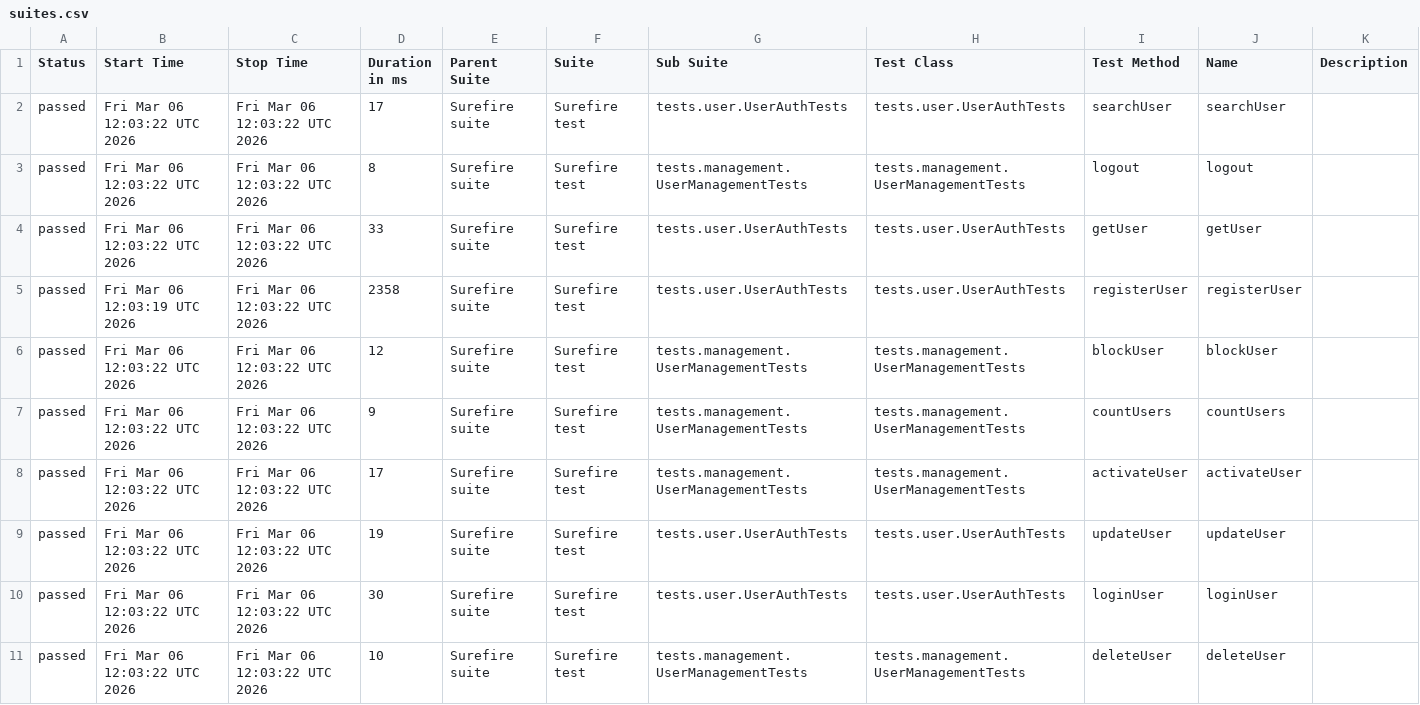
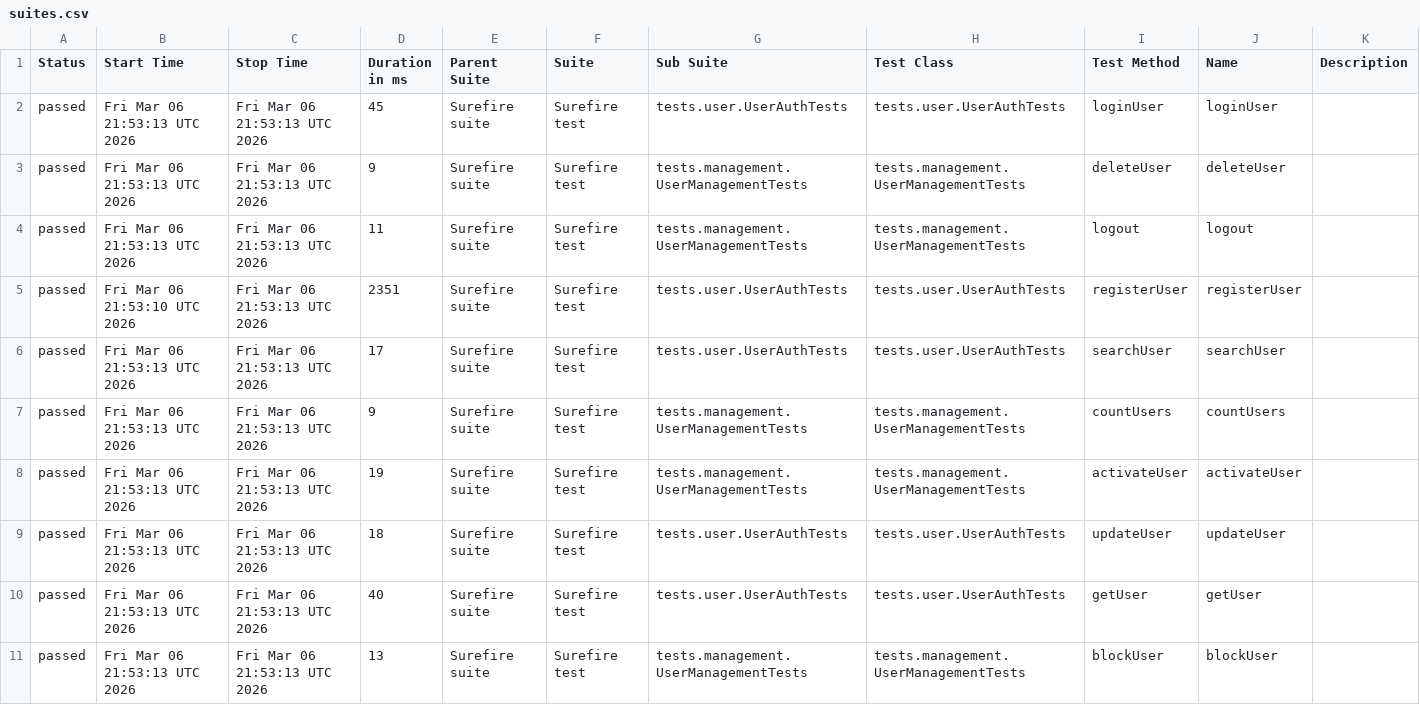
Before and after one commit to Ruturaj0861/user-restAssured, a CSV file: data/suites.csv, drawn as a sheet.

```diff
--- a/data/suites.csv
+++ b/data/suites.csv
@@ -1,11 +1,11 @@
 "Status","Start Time","Stop Time","Duration in ms","Parent Suite","Suite","Sub Suite","Test Class","Test Method","Name","Description"
-"passed","Fri Mar 06 12:03:22 UTC 2026","Fri Mar 06 12:03:22 UTC 2026","17","Surefire suite","Surefire test","tests.user.UserAuthTests","tests.user.UserAuthTests","searchUser","searchUser",""
-"passed","Fri Mar 06 12:03:22 UTC 2026","Fri Mar 06 12:03:22 UTC 2026","8","Surefire suite","Surefire test","tests.management.UserManagementTests","tests.management.UserManagementTests","logout","logout",""
-"passed","Fri Mar 06 12:03:22 UTC 2026","Fri Mar 06 12:03:22 UTC 2026","33","Surefire suite","Surefire test","tests.user.UserAuthTests","tests.user.UserAuthTests","getUser","getUser",""
-"passed","Fri Mar 06 12:03:19 UTC 2026","Fri Mar 06 12:03:22 UTC 2026","2358","Surefire suite","Surefire test","tests.user.UserAuthTests","tests.user.UserAuthTests","registerUser","registerUser",""
-"passed","Fri Mar 06 12:03:22 UTC 2026","Fri Mar 06 12:03:22 UTC 2026","12","Surefire suite","Surefire test","tests.management.UserManagementTests","tests.management.UserManagementTests","blockUser","blockUser",""
-"passed","Fri Mar 06 12:03:22 UTC 2026","Fri Mar 06 12:03:22 UTC 2026","9","Surefire suite","Surefire test","tests.management.UserManagementTests","tests.management.UserManagementTests","countUsers","countUsers",""
-"passed","Fri Mar 06 12:03:22 UTC 2026","Fri Mar 06 12:03:22 UTC 2026","17","Surefire suite","Surefire test","tests.management.UserManagementTests","tests.management.UserManagementTests","activateUser","activateUser",""
-"passed","Fri Mar 06 12:03:22 UTC 2026","Fri Mar 06 12:03:22 UTC 2026","19","Surefire suite","Surefire test","tests.user.UserAuthTests","tests.user.UserAuthTests","updateUser","updateUser",""
-"passed","Fri Mar 06 12:03:22 UTC 2026","Fri Mar 06 12:03:22 UTC 2026","30","Surefire suite","Surefire test","tests.user.UserAuthTests","tests.user.UserAuthTests","loginUser","loginUser",""
-"passed","Fri Mar 06 12:03:22 UTC 2026","Fri Mar 06 12:03:22 UTC 2026","10","Surefire suite","Surefire test","tests.management.UserManagementTests","tests.management.UserManagementTests","deleteUser","deleteUser",""
+"passed","Fri Mar 06 21:53:13 UTC 2026","Fri Mar 06 21:53:13 UTC 2026","45","Surefire suite","Surefire test","tests.user.UserAuthTests","tests.user.UserAuthTests","loginUser","loginUser",""
+"passed","Fri Mar 06 21:53:13 UTC 2026","Fri Mar 06 21:53:13 UTC 2026","9","Surefire suite","Surefire test","tests.management.UserManagementTests","tests.management.UserManagementTests","deleteUser","deleteUser",""
+"passed","Fri Mar 06 21:53:13 UTC 2026","Fri Mar 06 21:53:13 UTC 2026","11","Surefire suite","Surefire test","tests.management.UserManagementTests","tests.management.UserManagementTests","logout","logout",""
+"passed","Fri Mar 06 21:53:10 UTC 2026","Fri Mar 06 21:53:13 UTC 2026","2351","Surefire suite","Surefire test","tests.user.UserAuthTests","tests.user.UserAuthTests","registerUser","registerUser",""
+"passed","Fri Mar 06 21:53:13 UTC 2026","Fri Mar 06 21:53:13 UTC 2026","17","Surefire suite","Surefire test","tests.user.UserAuthTests","tests.user.UserAuthTests","searchUser","searchUser",""
+"passed","Fri Mar 06 21:53:13 UTC 2026","Fri Mar 06 21:53:13 UTC 2026","9","Surefire suite","Surefire test","tests.management.UserManagementTests","tests.management.UserManagementTests","countUsers","countUsers",""
+"passed","Fri Mar 06 21:53:13 UTC 2026","Fri Mar 06 21:53:13 UTC 2026","19","Surefire suite","Surefire test","tests.management.UserManagementTests","tests.management.UserManagementTests","activateUser","activateUser",""
+"passed","Fri Mar 06 21:53:13 UTC 2026","Fri Mar 06 21:53:13 UTC 2026","18","Surefire suite","Surefire test","tests.user.UserAuthTests","tests.user.UserAuthTests","updateUser","updateUser",""
+"passed","Fri Mar 06 21:53:13 UTC 2026","Fri Mar 06 21:53:13 UTC 2026","40","Surefire suite","Surefire test","tests.user.UserAuthTests","tests.user.UserAuthTests","getUser","getUser",""
+"passed","Fri Mar 06 21:53:13 UTC 2026","Fri Mar 06 21:53:13 UTC 2026","13","Surefire suite","Surefire test","tests.management.UserManagementTests","tests.management.UserManagementTests","blockUser","blockUser",""
```
Also changed, not shown: 33 other files.
